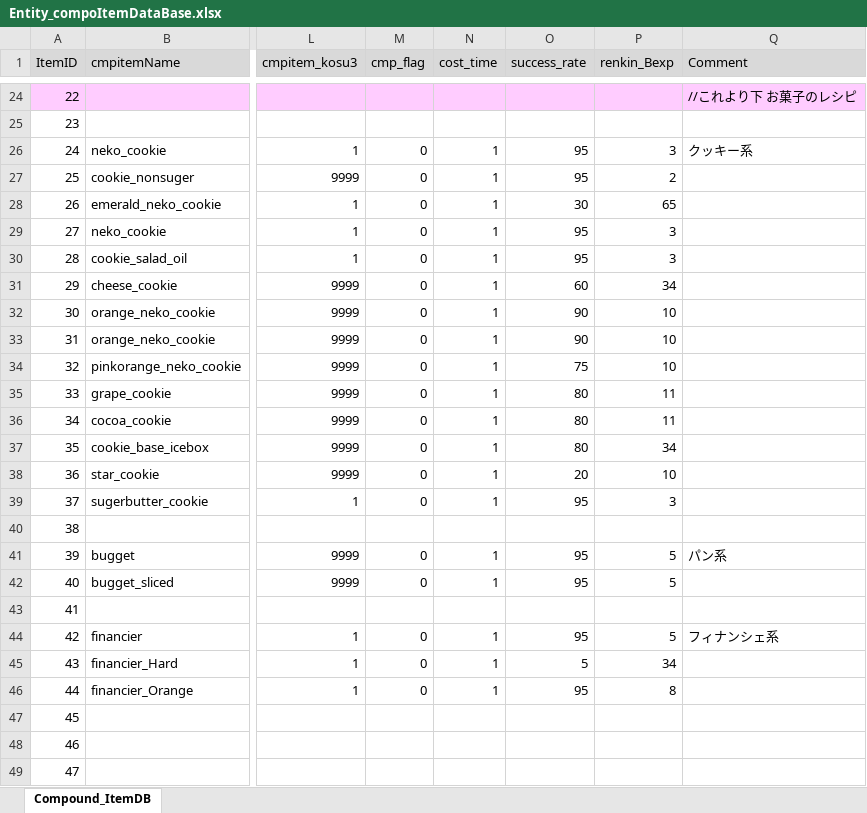
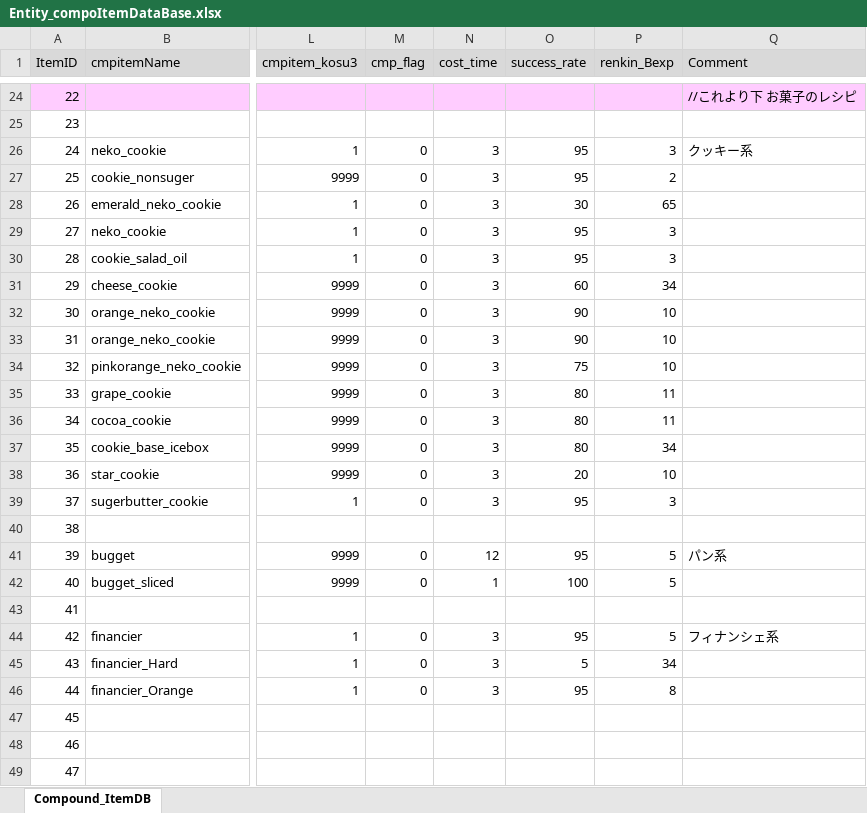
Before and after one commit to matoarita/Okashi_Atlier2, an Excel workbook: Assets/Excel_Data/Entity_compoItemDataBase.xlsx, sheet Compound_ItemDB, drawn as a sheet; only a part is shown, gaps mark what is left out; values as stored, in another font and other column widths than the file's, no borders; the diff names each change by its address in the sheet, - before the commit and + after, or states it on an @@ line.

```diff
--- a/Assets/Excel_Data/Entity_compoItemDataBase.xlsx (sheet Compound_ItemDB)
+++ b/Assets/Excel_Data/Entity_compoItemDataBase.xlsx (sheet Compound_ItemDB)
-N26:N39 (cost_time): 1
+N26:N39 (cost_time): 3
-N41 (cost_time): 1
+N41 (cost_time): 12
-O42 (success_rate): 95
+O42 (success_rate): 100
-N44:N46 (cost_time): 1
+N44:N46 (cost_time): 3
```
Also changed, not shown: 31 other files.
